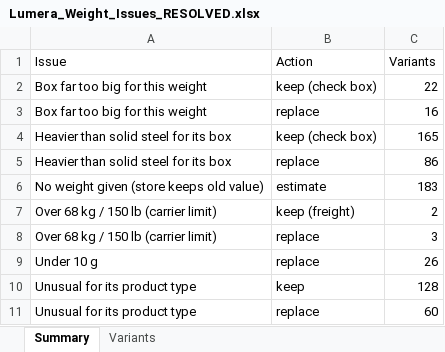
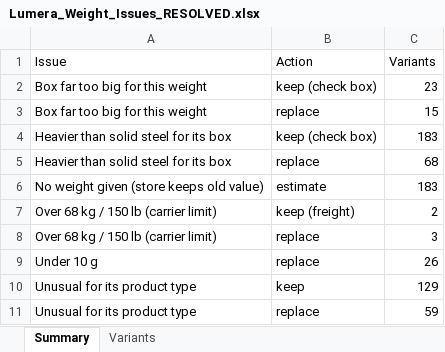
Before and after one commit to babakml2873-svg/LumareSize, an Excel workbook: output/Lumera_Weight_Issues_RESOLVED.xlsx, sheet Summary, drawn as a sheet; values as stored, in another font and other column widths than the file's, no borders; the diff names each change by its address in the sheet, - before the commit and + after, or states it on an @@ line.

```diff
--- a/output/Lumera_Weight_Issues_RESOLVED.xlsx (sheet Summary)
+++ b/output/Lumera_Weight_Issues_RESOLVED.xlsx (sheet Summary)
-C2 (Variants): 22
+C2 (Variants): 23
-C3 (Variants): 16
+C3 (Variants): 15
-C4 (Variants): 165
+C4 (Variants): 183
-C5 (Variants): 86
+C5 (Variants): 68
-C10 (Variants): 128
+C10 (Variants): 129
-C11 (Variants): 60
+C11 (Variants): 59
```
Also changed, not shown: sheet Variants, 9 other files.
